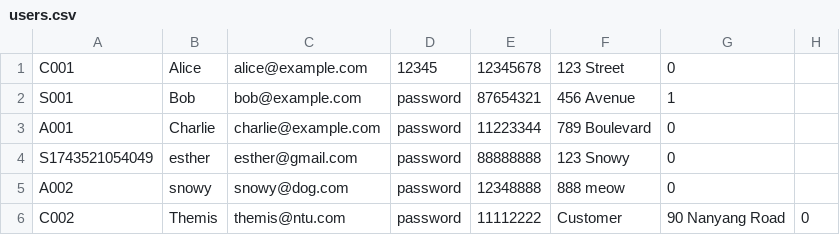
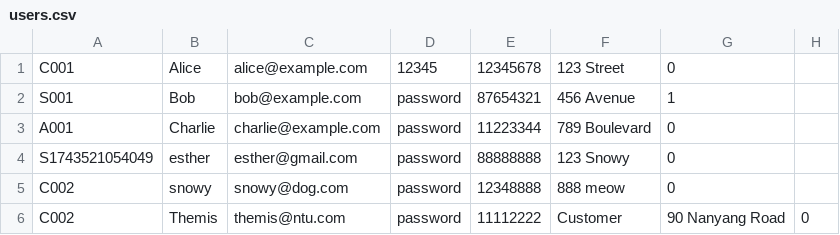
Before and after one commit to elyhansee/OODPGROUP5, a CSV file: src/data/users.csv, drawn as a sheet.

```diff
--- a/src/data/users.csv
+++ b/src/data/users.csv
@@ -4,3 +4,3 @@ A001,Charlie,charlie@example.com,password,11223344,789 Boulevard,0
 S1743521054049,esther,esther@gmail.com,password,88888888,123 Snowy,0
-A002,snowy,snowy@dog.com,password,12348888,888 meow,0
+C002,snowy,snowy@dog.com,password,12348888,888 meow,0
 C002,Themis,themis@ntu.com,password,11112222,Customer,90 Nanyang Road,0
```
Also changed, not shown: src/data/products.csv, 9 other files.
